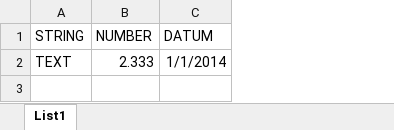
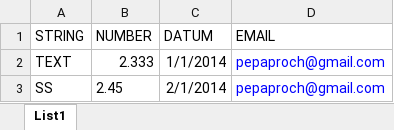
Before and after one commit to LakeSky/massmailer, an Excel workbook: resources/test.xlsx, sheet List1, drawn as a sheet; values as stored, in another font and other column widths than the file's, no borders; the diff names each change by its address in the sheet, - before the commit and + after, or states it on an @@ line.

```diff
--- a/resources/test.xlsx (sheet List1)
+++ b/resources/test.xlsx (sheet List1)
+column D (EMAIL), row 2: pepaproch@gmail.com
+row 3: SS | 2.45 | 2/1/2014 | pepaproch@gmail.com
```
Also changed, not shown: 5 other files.
